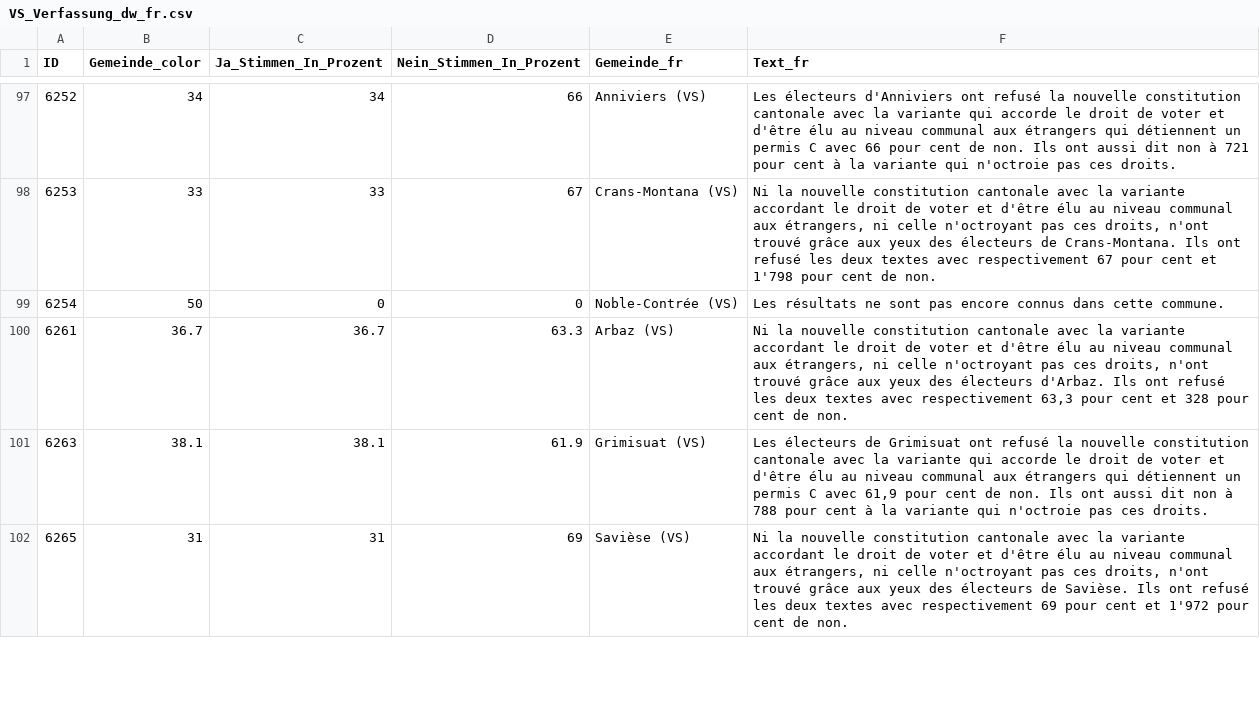
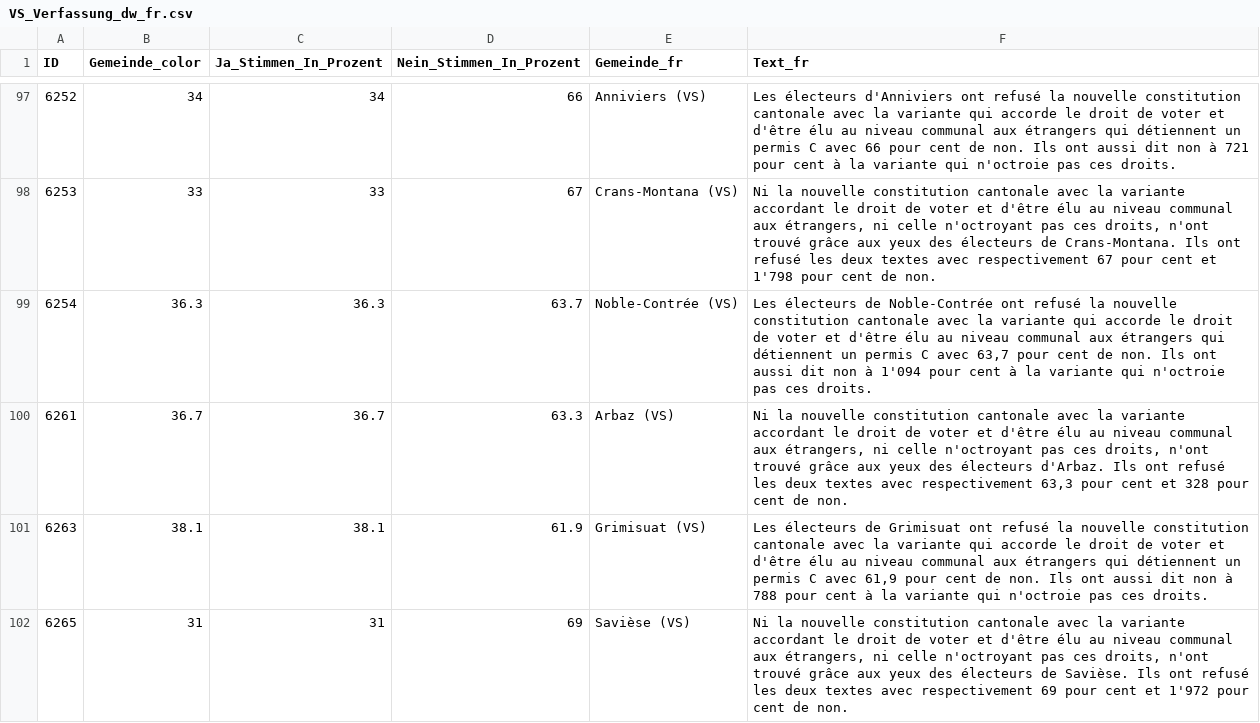
Before and after one commit to awp-finanznachrichten/lena_maerz2024, a CSV file: Output_Cantons/VS_Verfassung_dw_fr.csv, drawn as a sheet; only a part is shown, gaps mark what is left out; the diff covers the shown part only.

```diff
--- a/Output_Cantons/VS_Verfassung_dw_fr.csv
+++ b/Output_Cantons/VS_Verfassung_dw_fr.csv
@@ -98,3 +98,3 @@
 6253,33,33,67,"Crans-Montana (VS)","Ni la nouvelle constitution cantonale avec la variante accordant le droit de voter et d'être élu au niveau communal aux étrangers, ni celle n'octroyant pas ces droits, n'ont trouvé grâce aux yeux des électeurs de Crans-Montana. Ils ont refusé les deux textes avec respectivement 67 pour cent et 1'798 pour cent de non."
-6254,50,0,0,"Noble-Contrée (VS)","Les résultats ne sont pas encore connus dans cette commune."
+6254,36.3,36.3,63.7,"Noble-Contrée (VS)","Les électeurs de Noble-Contrée ont refusé la nouvelle constitution cantonale avec la variante qui accorde le droit de voter et d'être élu au niveau communal aux étrangers qui détiennent un permis C avec 63,7 pour cent de non. Ils ont aussi dit non à 1'094 pour cent à la variante qui n'octroie pas ces droits."
 6261,36.7,36.7,63.3,"Arbaz (VS)","Ni la nouvelle constitution cantonale avec la variante accordant le droit de voter et d'être élu au niveau communal aux étrangers, ni celle n'octroyant pas ces droits, n'ont trouvé grâce aux yeux des électeurs d'Arbaz. Ils ont refusé les deux textes avec respectivement 63,3 pour cent et 328 pour cent de non."
```
Also changed, not shown: 12 edited cells elsewhere in this file, Output_Cantons/VS_Ladenoeffnung_dw_de.csv, Output_Cantons/VS_Ladenoeffnung_dw_fr.csv, 9 other files.
